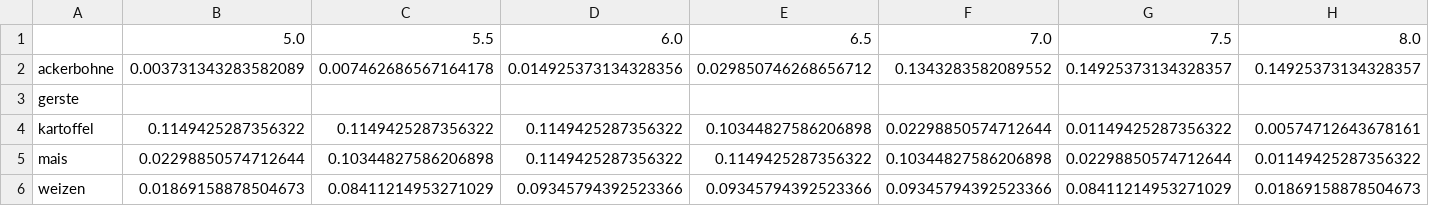
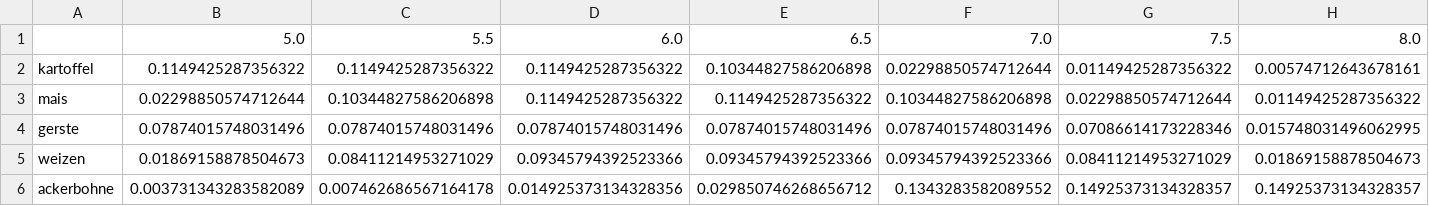
Before and after one commit to phhummel/ibm_hackathon, a CSV file: boden_table.csv, drawn as a sheet.

Commit message:
fixed boden table

```diff
--- a/boden_table.csv
+++ b/boden_table.csv
@@ -1,6 +1,6 @@
 ,5.0,5.5,6.0,6.5,7.0,7.5,8.0
-ackerbohne,0.003731343283582089,0.007462686567164178,0.014925373134328356,0.029850746268656712,0.1343283582089552,0.14925373134328357,0.14925373134328357
-gerste,,,,,,,
 kartoffel,0.1149425287356322,0.1149425287356322,0.1149425287356322,0.10344827586206898,0.02298850574712644,0.01149425287356322,0.00574712643678161
 mais,0.02298850574712644,0.10344827586206898,0.1149425287356322,0.1149425287356322,0.10344827586206898,0.02298850574712644,0.01149425287356322
+gerste,0.07874015748031496,0.07874015748031496,0.07874015748031496,0.07874015748031496,0.07874015748031496,0.07086614173228346,0.015748031496062995
 weizen,0.01869158878504673,0.08411214953271029,0.09345794392523366,0.09345794392523366,0.09345794392523366,0.08411214953271029,0.01869158878504673
+ackerbohne,0.003731343283582089,0.007462686567164178,0.014925373134328356,0.029850746268656712,0.1343283582089552,0.14925373134328357,0.14925373134328357
```
Also changed, not shown: vorfrucht_table.csv, 1 other file.
